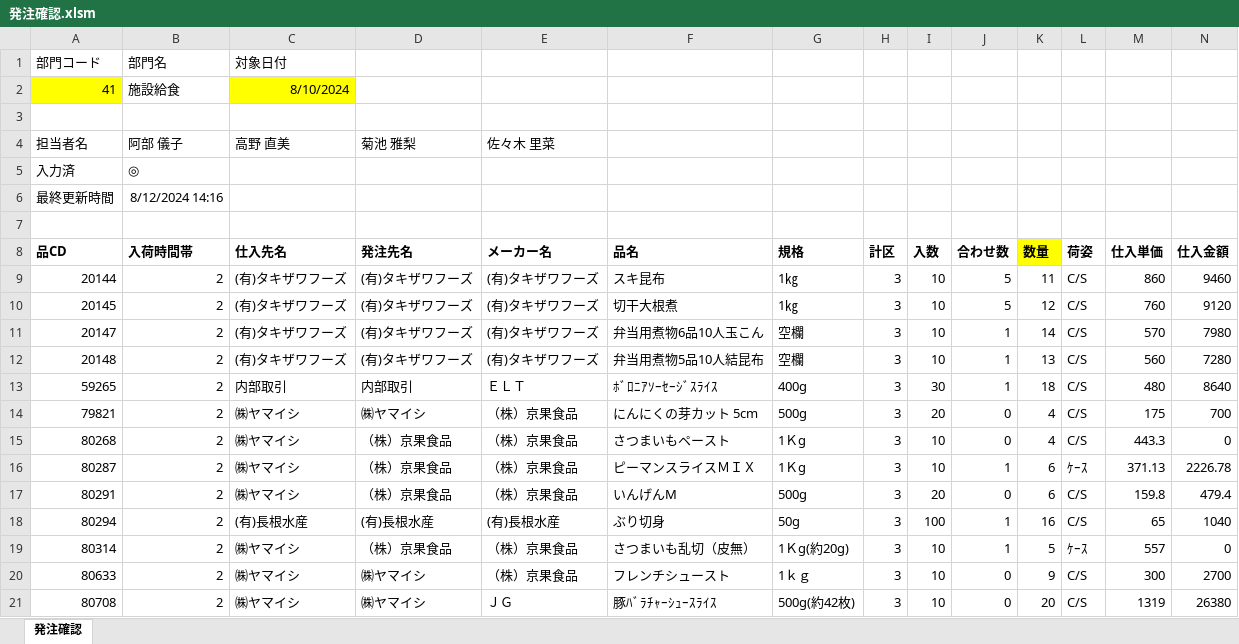
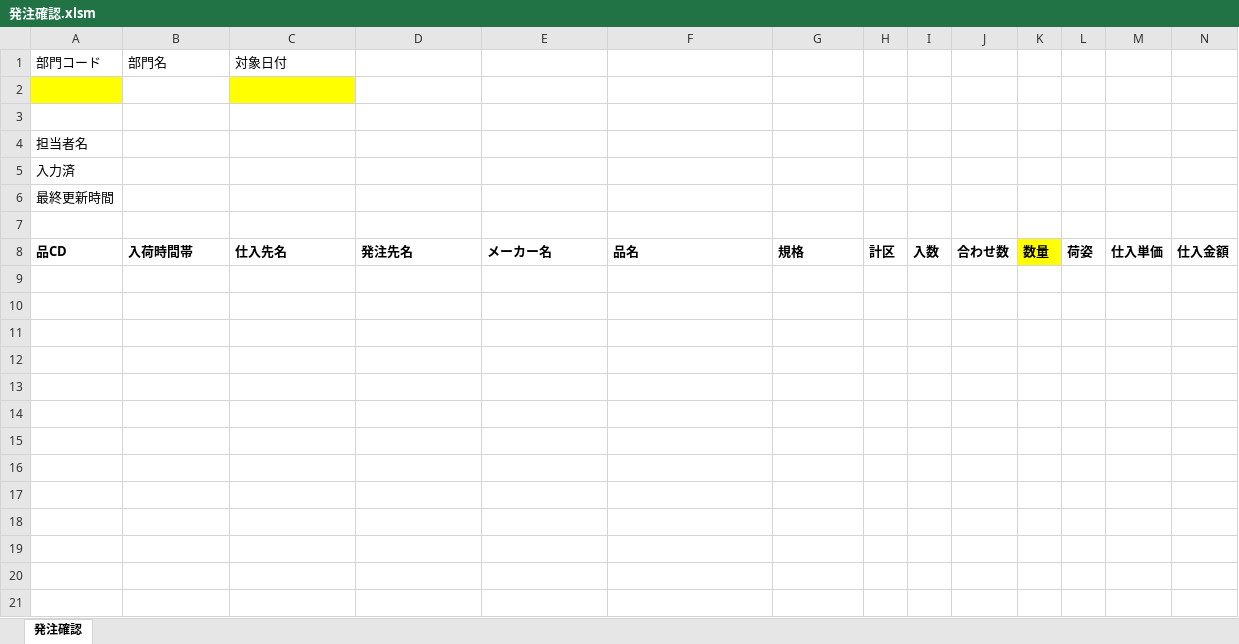
Before and after one commit to kouseidegozaru/excel-order-manage, an Excel workbook: 発注管理/bin/発注確認.xlsm, sheet 発注確認, drawn as a sheet; only a part is shown; values as stored, in another font and other column widths than the file's, no borders; removed rows and columns are numbered as before the commit, all else as after; rows hold the shown columns only; the diff covers the shown part only; the diff names each change by its address in the sheet, - before the commit and + after, or states it on an @@ line.

```diff
--- a/発注管理/bin/発注確認.xlsm (sheet 発注確認)
+++ b/発注管理/bin/発注確認.xlsm (sheet 発注確認)
-row 2: 41 | 施設給食 | 8/10/2024
-A2 fill: none
+A2 fill: #FFFF00
-C2 fill: none
+C2 fill: #FFFF00
-row 3: 担当者名 | 阿部 儀子 | 高野 直美 | 菊池 雅梨 | 佐々木 里菜
+row 3: (empty)
+row 4: 担当者名
-B5: ◎
+B5: (empty)
-B6: 8/12/2024 14:16
+B6: (empty)
-row 9: 20144 | 2 | (有)タキザワフーズ | (有)タキザワフーズ | (有)タキザワフーズ | スキ昆布 | 1㎏ | 3 | 10 | 5 | 11 | C/S | 860 | 9460
-row 10: 20145 | 2 | (有)タキザワフーズ | (有)タキザワフーズ | (有)タキザワフーズ | 切干大根煮 | 1㎏ | 3 | 10 | 5 | 12 | C/S | 760 | 9120
-row 11: 20147 | 2 | (有)タキザワフーズ | (有)タキザワフーズ | (有)タキザワフーズ | 弁当用煮物6品10人玉こん | 空欄 | 3 | 10 | 1 | 14 | C/S | 570 | 7980
-row 12: 20148 | 2 | (有)タキザワフーズ | (有)タキザワフーズ | (有)タキザワフーズ | 弁当用煮物5品10人結昆布 | 空欄 | 3 | 10 | 1 | 13 | C/S | 560 | 7280
-row 13: 59265 | 2 | 内部取引 | 内部取引 | ＥＬＴ | ﾎﾞﾛﾆｱｿｰｾｰｼﾞｽﾗｲｽ | 400g | 3 | 30 | 1 | 18 | C/S | 480 | 8640
-row 14: 79821 | 2 | ㈱ヤマイシ | ㈱ヤマイシ | （株）京果食品 | にんにくの芽カット 5cm | 500g | 3 | 20 | 0 | 4 | C/S | 175 | 700
-row 15: 80268 | 2 | ㈱ヤマイシ | （株）京果食品 | （株）京果食品 | さつまいもペースト | 1Ｋg | 3 | 10 | 0 | 4 | C/S | 443.3 | 0
-row 16: 80287 | 2 | ㈱ヤマイシ | （株）京果食品 | （株）京果食品 | ピーマンスライスＭＩＸ | 1Ｋg | 3 | 10 | 1 | 6 | ｹｰｽ | 371.13 | 2226.78
-row 17: 80291 | 2 | ㈱ヤマイシ | （株）京果食品 | （株）京果食品 | いんげんM | 500g | 3 | 20 | 0 | 6 | C/S | 159.8 | 479.4
-row 18: 80294 | 2 | (有)長根水産 | (有)長根水産 | (有)長根水産 | ぶり切身 | 50g | 3 | 100 | 1 | 16 | C/S | 65 | 1040
-row 19: 80314 | 2 | ㈱ヤマイシ | （株）京果食品 | （株）京果食品 | さつまいも乱切（皮無） | 1Ｋg(約20g) | 3 | 10 | 1 | 5 | ｹｰｽ | 557 | 0
-row 20: 80633 | 2 | ㈱ヤマイシ | ㈱ヤマイシ | （株）京果食品 | フレンチシュースト | 1ｋｇ | 3 | 10 | 0 | 9 | C/S | 300 | 2700
-row 21: 80708 | 2 | ㈱ヤマイシ | ㈱ヤマイシ | ＪＧ | 豚ﾊﾞﾗﾁｬｰｼｭｰｽﾗｲｽ | 500g(約42枚) | 3 | 10 | 0 | 20 | C/S | 1319 | 26380
```
Also changed, not shown: 9 removed rows elsewhere in this sheet, 3 other files.
